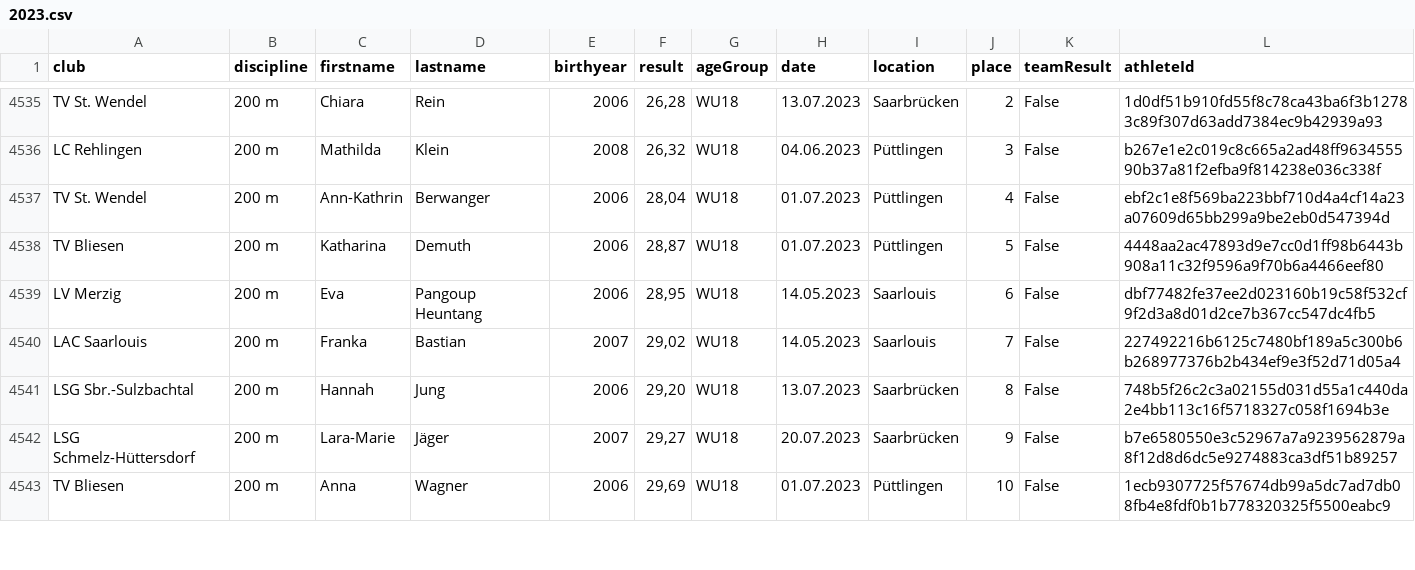
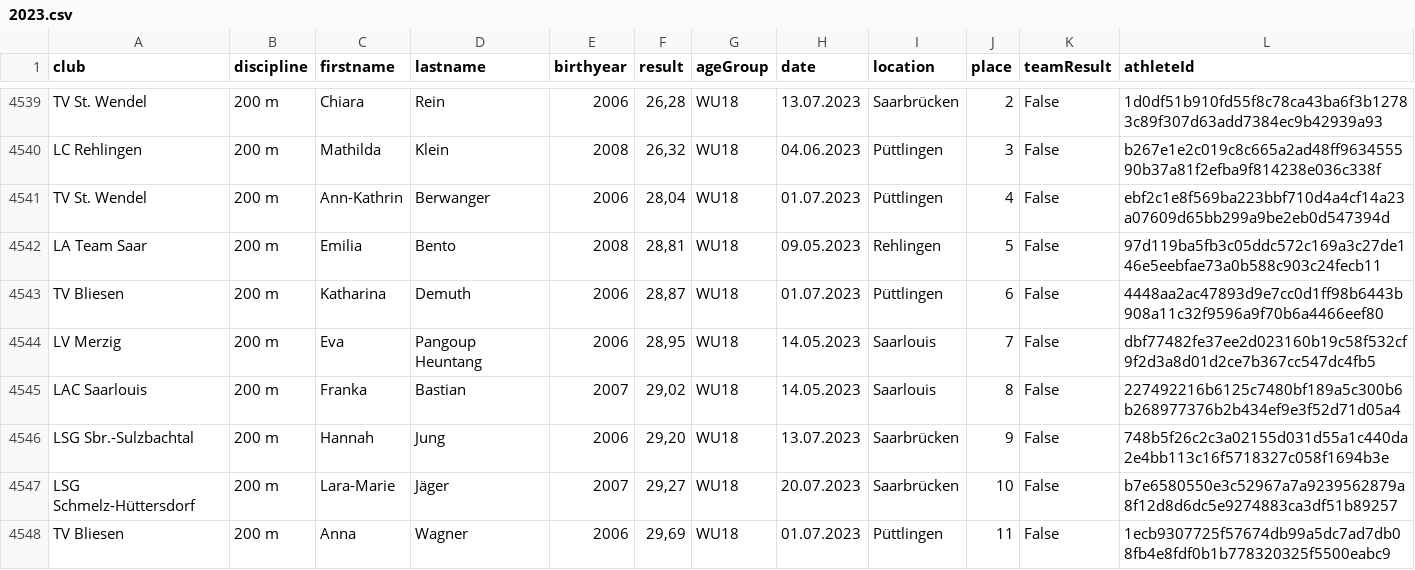
Before and after one commit to nimarion/slb, a CSV file: data/2023.csv, drawn as a sheet; only a part is shown, gaps mark what is left out; the diff covers the shown part only.

```diff
--- a/data/2023.csv
+++ b/data/2023.csv
@@ -4537,7 +4541,8 @@ LC Rehlingen,200 m,Mathilda,Klein,2008,"26,32",WU18,04.06.2023,Püttlingen,3,Fal
 TV St. Wendel,200 m,Ann-Kathrin,Berwanger,2006,"28,04",WU18,01.07.2023,Püttlingen,4,False,ebf2c1e8f569ba223bbf710d4a4cf14a23a07609d65bb299a9be2eb0d547394d
-TV Bliesen,200 m,Katharina,Demuth,2006,"28,87",WU18,01.07.2023,Püttlingen,5,False,4448aa2ac47893d9e7cc0d1ff98b6443b908a11c32f9596a9f70b6a4466eef80
-LV Merzig,200 m,Eva,Pangoup Heuntang,2006,"28,95",WU18,14.05.2023,Saarlouis,6,False,dbf77482fe37ee2d023160b19c58f532cf9f2d3a8d01d2ce7b367cc547dc4fb5
-LAC Saarlouis,200 m,Franka,Bastian,2007,"29,02",WU18,14.05.2023,Saarlouis,7,False,227492216b6125c7480bf189a5c300b6b268977376b2b434ef9e3f52d71d05a4
-LSG Sbr.-Sulzbachtal,200 m,Hannah,Jung,2006,"29,20",WU18,13.07.2023,Saarbrücken,8,False,748b5f26c2c3a02155d031d55a1c440da2e4bb113c16f5718327c058f1694b3e
-LSG Schmelz-Hüttersdorf,200 m,Lara-Marie,Jäger,2007,"29,27",WU18,20.07.2023,Saarbrücken,9,False,b7e6580550e3c52967a7a9239562879a8f12d8d6dc5e9274883ca3df51b89257
-TV Bliesen,200 m,Anna,Wagner,2006,"29,69",WU18,01.07.2023,Püttlingen,10,False,1ecb9307725f57674db99a5dc7ad7db08fb4e8fdf0b1b778320325f5500eabc9
+LA Team Saar,200 m,Emilia,Bento,2008,"28,81",WU18,09.05.2023,Rehlingen,5,False,97d119ba5fb3c05ddc572c169a3c27de146e5eebfae73a0b588c903c24fecb11
+TV Bliesen,200 m,Katharina,Demuth,2006,"28,87",WU18,01.07.2023,Püttlingen,6,False,4448aa2ac47893d9e7cc0d1ff98b6443b908a11c32f9596a9f70b6a4466eef80
+LV Merzig,200 m,Eva,Pangoup Heuntang,2006,"28,95",WU18,14.05.2023,Saarlouis,7,False,dbf77482fe37ee2d023160b19c58f532cf9f2d3a8d01d2ce7b367cc547dc4fb5
+LAC Saarlouis,200 m,Franka,Bastian,2007,"29,02",WU18,14.05.2023,Saarlouis,8,False,227492216b6125c7480bf189a5c300b6b268977376b2b434ef9e3f52d71d05a4
+LSG Sbr.-Sulzbachtal,200 m,Hannah,Jung,2006,"29,20",WU18,13.07.2023,Saarbrücken,9,False,748b5f26c2c3a02155d031d55a1c440da2e4bb113c16f5718327c058f1694b3e
+LSG Schmelz-Hüttersdorf,200 m,Lara-Marie,Jäger,2007,"29,27",WU18,20.07.2023,Saarbrücken,10,False,b7e6580550e3c52967a7a9239562879a8f12d8d6dc5e9274883ca3df51b89257
+TV Bliesen,200 m,Anna,Wagner,2006,"29,69",WU18,01.07.2023,Püttlingen,11,False,1ecb9307725f57674db99a5dc7ad7db08fb4e8fdf0b1b778320325f5500eabc9
```
Also changed, not shown: 7 added rows, 2 removed rows and 36 edited cells elsewhere in this file.
